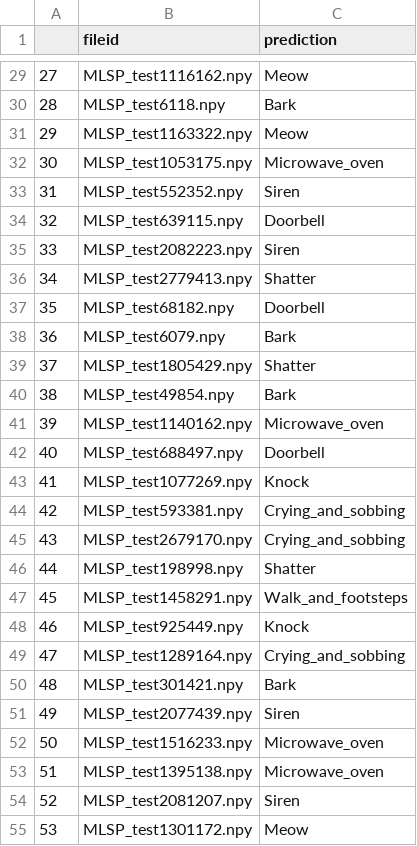
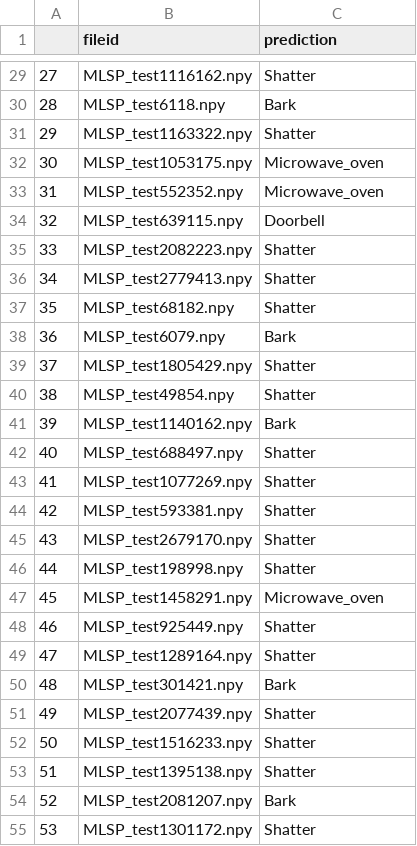
Before and after one commit to EE603A/ee603a-ParampreetSingh97, a CSV file: test_dataset_results/model_4_test_result.csv, drawn as a sheet; only a part is shown, gaps mark what is left out; the diff covers the shown part only.

```diff
--- a/test_dataset_results/model_4_test_result.csv
+++ b/test_dataset_results/model_4_test_result.csv
@@ -29,27 +29,27 @@
-27,MLSP_test1116162.npy,Meow
+27,MLSP_test1116162.npy,Shatter
 28,MLSP_test6118.npy,Bark
-29,MLSP_test1163322.npy,Meow
+29,MLSP_test1163322.npy,Shatter
 30,MLSP_test1053175.npy,Microwave_oven
-31,MLSP_test552352.npy,Siren
+31,MLSP_test552352.npy,Microwave_oven
 32,MLSP_test639115.npy,Doorbell
-33,MLSP_test2082223.npy,Siren
+33,MLSP_test2082223.npy,Shatter
 34,MLSP_test2779413.npy,Shatter
-35,MLSP_test68182.npy,Doorbell
+35,MLSP_test68182.npy,Shatter
 36,MLSP_test6079.npy,Bark
 37,MLSP_test1805429.npy,Shatter
-38,MLSP_test49854.npy,Bark
-39,MLSP_test1140162.npy,Microwave_oven
-40,MLSP_test688497.npy,Doorbell
-41,MLSP_test1077269.npy,Knock
-42,MLSP_test593381.npy,Crying_and_sobbing
-43,MLSP_test2679170.npy,Crying_and_sobbing
+38,MLSP_test49854.npy,Shatter
+39,MLSP_test1140162.npy,Bark
+40,MLSP_test688497.npy,Shatter
+41,MLSP_test1077269.npy,Shatter
+42,MLSP_test593381.npy,Shatter
+43,MLSP_test2679170.npy,Shatter
 44,MLSP_test198998.npy,Shatter
-45,MLSP_test1458291.npy,Walk_and_footsteps
-46,MLSP_test925449.npy,Knock
-47,MLSP_test1289164.npy,Crying_and_sobbing
+45,MLSP_test1458291.npy,Microwave_oven
+46,MLSP_test925449.npy,Shatter
+47,MLSP_test1289164.npy,Shatter
 48,MLSP_test301421.npy,Bark
-49,MLSP_test2077439.npy,Siren
-50,MLSP_test1516233.npy,Microwave_oven
-51,MLSP_test1395138.npy,Microwave_oven
-52,MLSP_test2081207.npy,Siren
-53,MLSP_test1301172.npy,Meow
+49,MLSP_test2077439.npy,Shatter
+50,MLSP_test1516233.npy,Shatter
+51,MLSP_test1395138.npy,Shatter
+52,MLSP_test2081207.npy,Bark
+53,MLSP_test1301172.npy,Shatter
```
Also changed, not shown: 136 edited cells elsewhere in this file, test_dataset_results/model_3_test_result.csv, test_dataset_results/model_5_test_result.csv.
